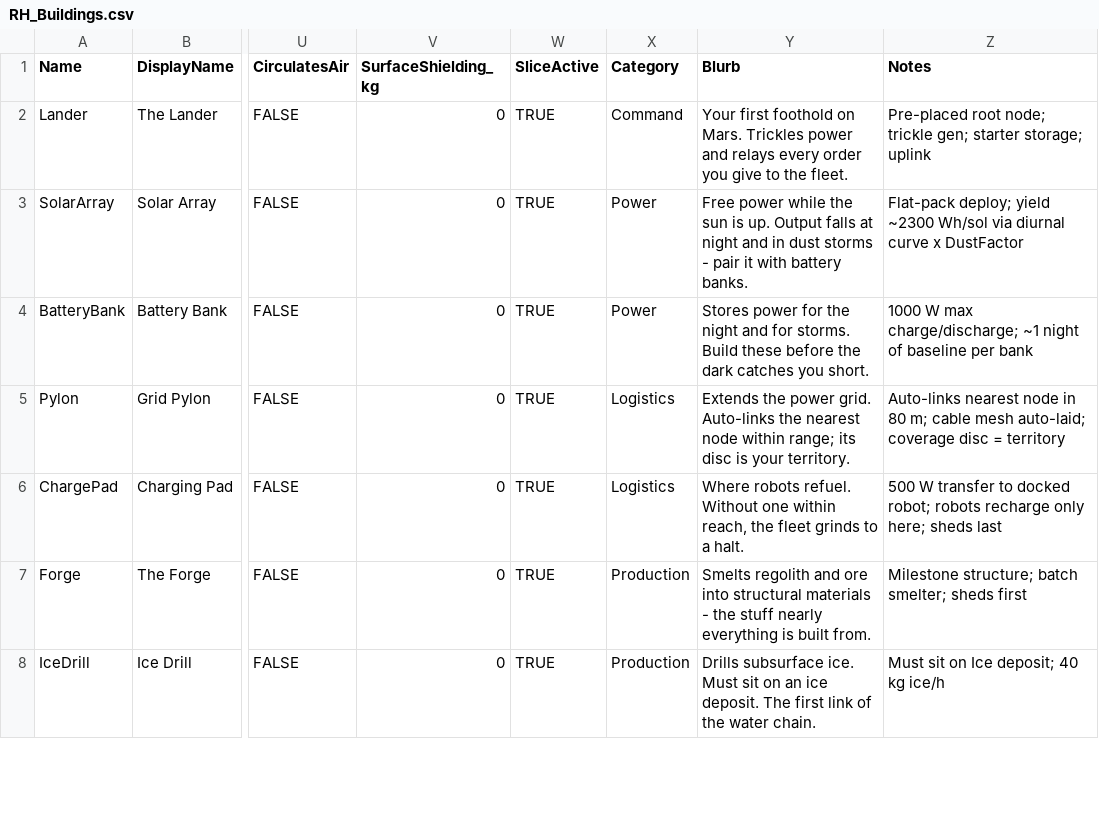
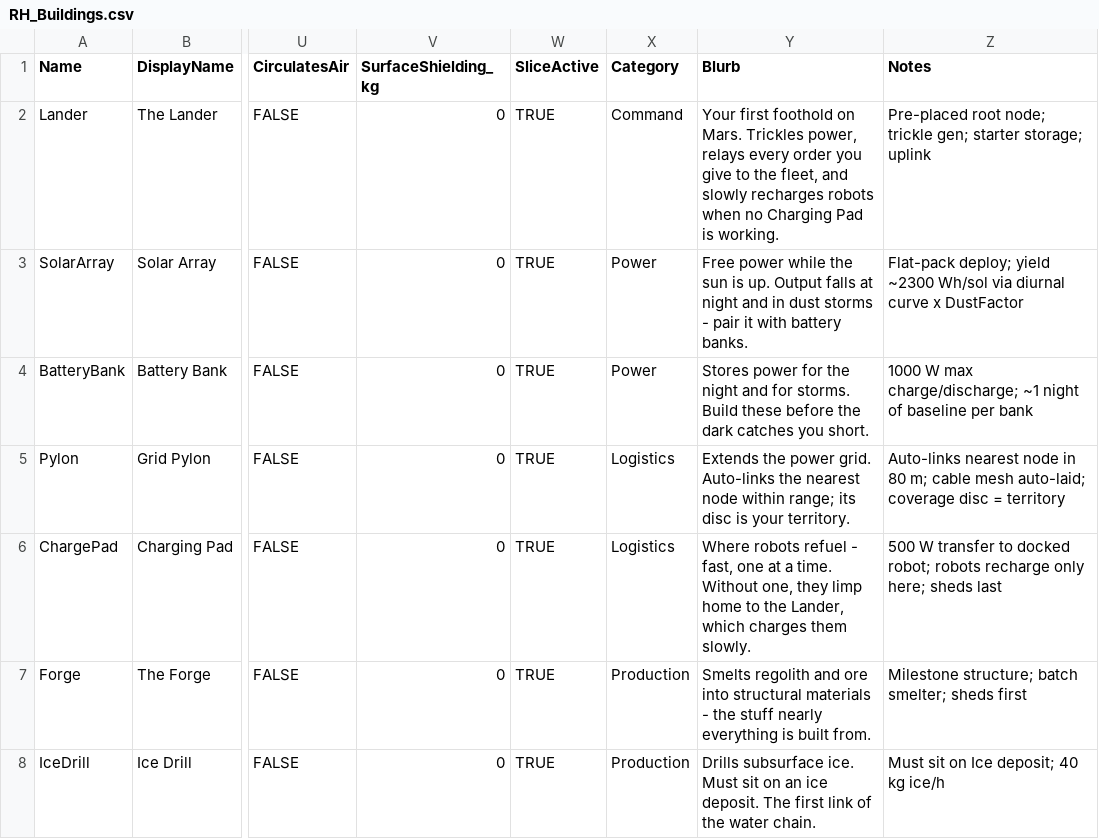
Before and after one commit to Somnora/Red-Hope, a CSV file: docs/data/RH_Buildings.csv, drawn as a sheet; only a part is shown, gaps mark what is left out; the diff names each change by its address in the sheet, - before the commit and + after, or states it on an @@ line.

```diff
--- a/docs/data/RH_Buildings.csv
+++ b/docs/data/RH_Buildings.csv
-Y2 (Blurb): …Mars. Trickles power and relays every order you give to the fleet.
+Y2 (Blurb): …Mars. Trickles power, relays every order you give to the fleet, and slowly recharges robots when no Charging Pad is working.
-Y6 (Blurb): Where robots refuel. Without one within reach, the fleet grinds to a halt.
+Y6 (Blurb): Where robots refuel - fast, one at a time. Without one, they limp home to the Lander, which charges them slowly.
```
Also changed, not shown: docs/data/RH_Config.csv, 7 other files.
